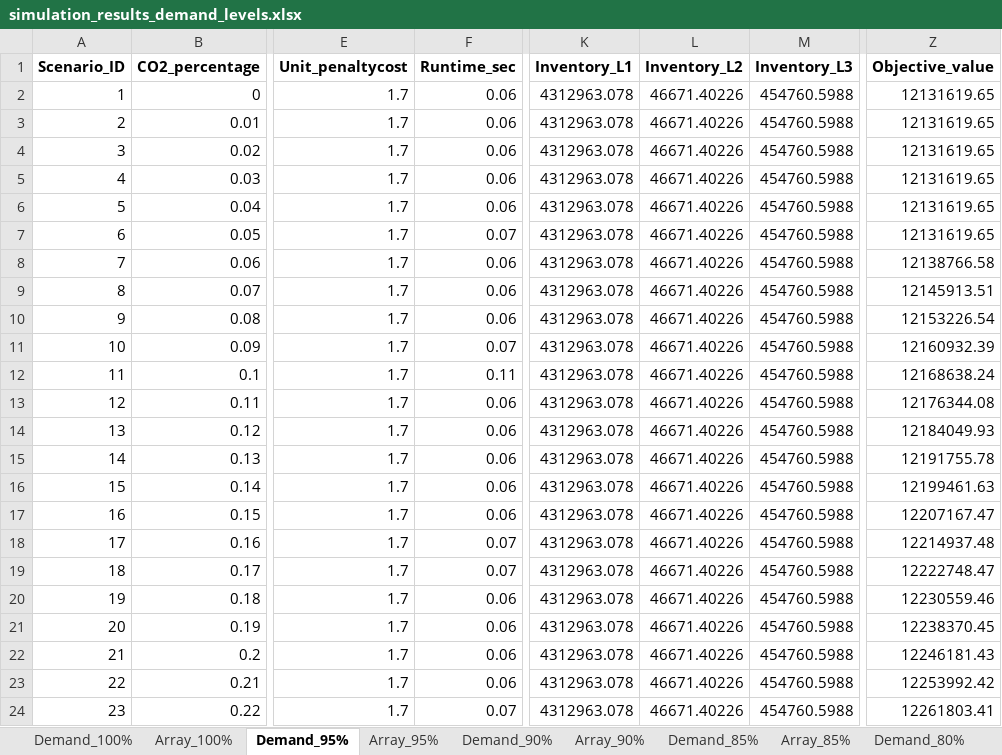
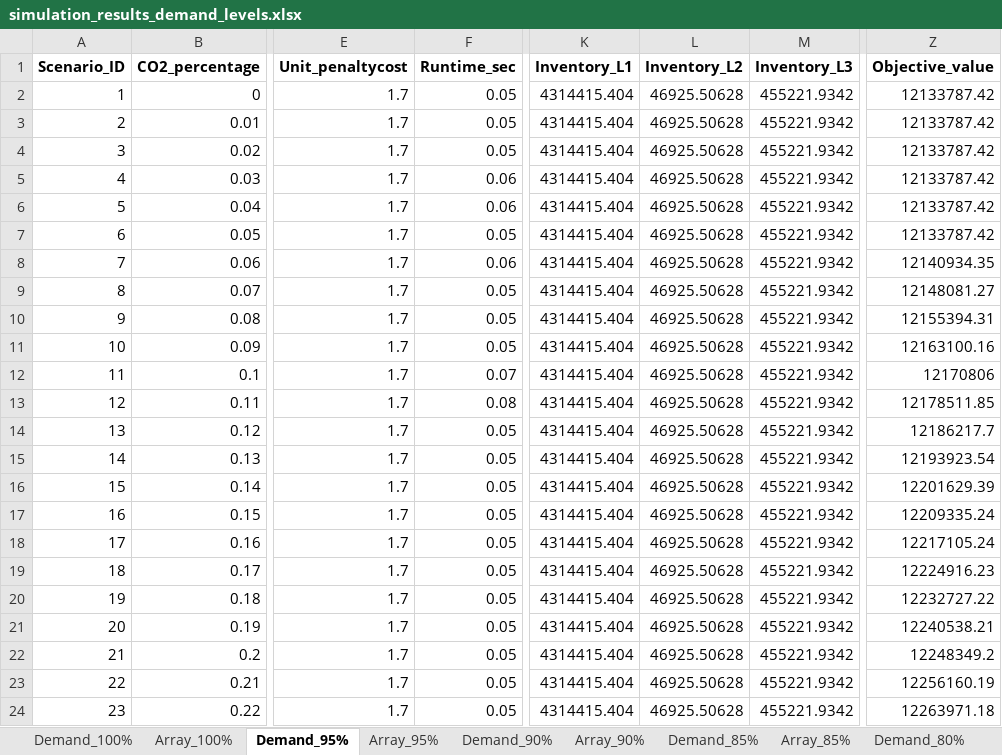
Before and after one commit to tnecase-beep/TGE_CASE-web-page, an Excel workbook: simulation_results_demand_levels.xlsx, sheet Demand_95%, drawn as a sheet; only a part is shown, gaps mark what is left out; values as stored, in another font and other column widths than the file's, no borders; the diff covers the shown part only; the diff names each change by its address in the sheet, - before the commit and + after, or states it on an @@ line.

```diff
--- a/simulation_results_demand_levels.xlsx (sheet Demand_95%)
+++ b/simulation_results_demand_levels.xlsx (sheet Demand_95%)
-F2:F4 (Runtime_sec): 0.06
+F2:F4 (Runtime_sec): 0.05
-K2:K24 (Inventory_L1): 4312963.078
+K2:K24 (Inventory_L1): 4314415.404
-L2:L24 (Inventory_L2): 46671.40226
+L2:L24 (Inventory_L2): 46925.50628
-M2:M24 (Inventory_L3): 454760.5988
+M2:M24 (Inventory_L3): 455221.9342
-Z2:Z7 (Objective_value): 12131619.65
+Z2:Z7 (Objective_value): 12133787.42
-F7 (Runtime_sec): 0.07
+F7 (Runtime_sec): 0.05
-Z8 (Objective_value): 12138766.58
+Z8 (Objective_value): 12140934.35
-F9:F10 (Runtime_sec): 0.06
+F9:F10 (Runtime_sec): 0.05
-Z9 (Objective_value): 12145913.51
+Z9 (Objective_value): 12148081.27
-Z10 (Objective_value): 12153226.54
+Z10 (Objective_value): 12155394.31
-F11 (Runtime_sec): 0.07
+F11 (Runtime_sec): 0.05
-Z11 (Objective_value): 12160932.39
+Z11 (Objective_value): 12163100.16
-F12 (Runtime_sec): 0.11
+F12 (Runtime_sec): 0.07
-Z12 (Objective_value): 12168638.24
+Z12 (Objective_value): 12170806
-F13 (Runtime_sec): 0.06
+F13 (Runtime_sec): 0.08
-Z13 (Objective_value): 12176344.08
+Z13 (Objective_value): 12178511.85
-F14:F17 (Runtime_sec): 0.06
+F14:F17 (Runtime_sec): 0.05
-Z14 (Objective_value): 12184049.93
+Z14 (Objective_value): 12186217.7
-Z15 (Objective_value): 12191755.78
+Z15 (Objective_value): 12193923.54
-Z16 (Objective_value): 12199461.63
+Z16 (Objective_value): 12201629.39
-Z17 (Objective_value): 12207167.47
+Z17 (Objective_value): 12209335.24
-F18:F19 (Runtime_sec): 0.07
+F18:F19 (Runtime_sec): 0.05
-Z18 (Objective_value): 12214937.48
+Z18 (Objective_value): 12217105.24
-Z19 (Objective_value): 12222748.47
+Z19 (Objective_value): 12224916.23
-F20:F23 (Runtime_sec): 0.06
+F20:F23 (Runtime_sec): 0.05
-Z20 (Objective_value): 12230559.46
+Z20 (Objective_value): 12232727.22
-Z21 (Objective_value): 12238370.45
+Z21 (Objective_value): 12240538.21
-Z22 (Objective_value): 12246181.43
+Z22 (Objective_value): 12248349.2
-Z23 (Objective_value): 12253992.42
+Z23 (Objective_value): 12256160.19
-F24 (Runtime_sec): 0.07
+F24 (Runtime_sec): 0.05
-Z24 (Objective_value): 12261803.41
+Z24 (Objective_value): 12263971.18
```
Also changed, not shown: 381 edited cells elsewhere in this sheet, sheet Demand_80%, sheet Demand_100%, sheet Demand_85%, sheet Demand_75%, sheet Demand_90%, sheet Array_75%, 5 more sheets.
